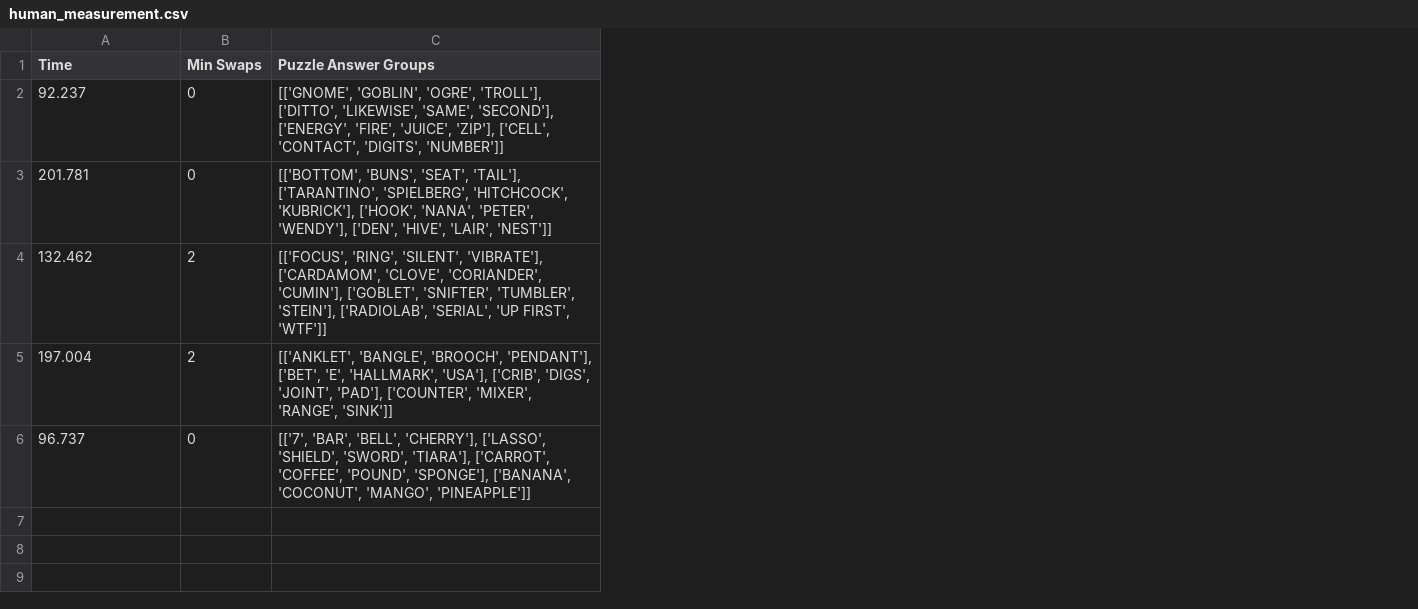
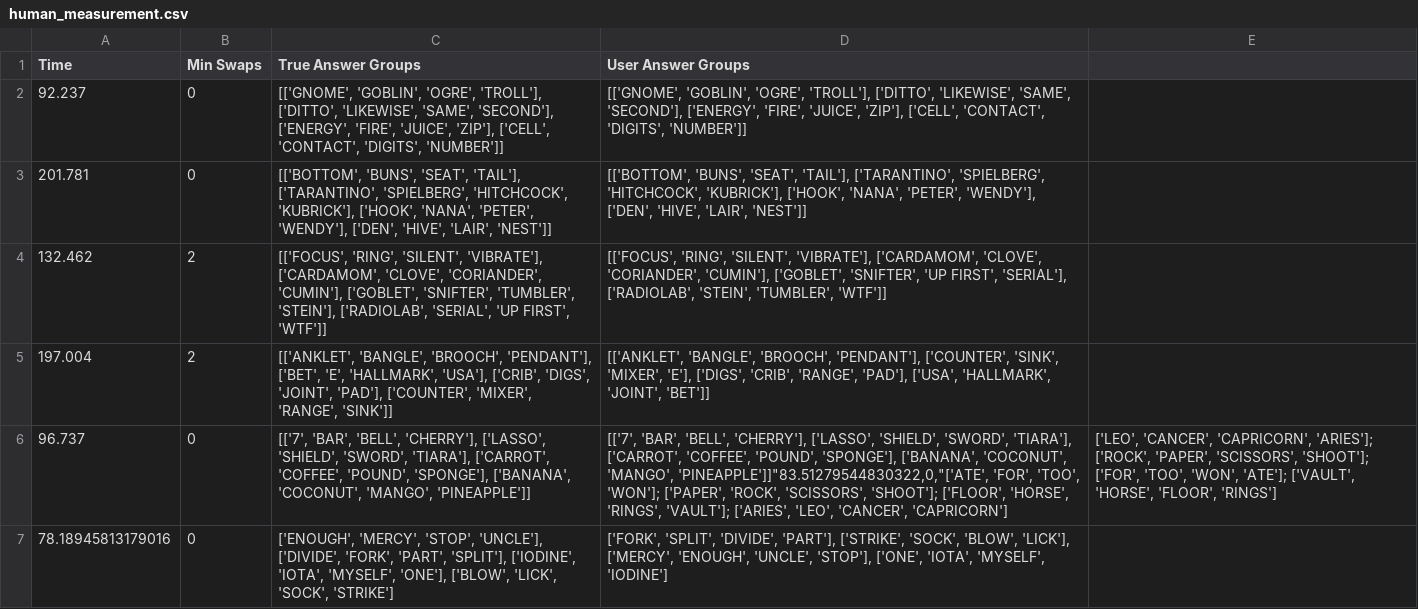
Before and after one commit to Kunritty/connections-solver, a CSV file: data/human_measurement.csv, drawn as a sheet; the diff names each change by its address in the sheet, - before the commit and + after, or states it on an @@ line.

Commit message:
add auto-log to the human connections thing

```diff
--- a/data/human_measurement.csv
+++ b/data/human_measurement.csv
+column D (User Answer Groups), rows 2-6: [['GNOME', 'GOBLIN', 'OGRE', 'TROLL'], ['DITTO', 'LIKEWISE', 'SAME', 'SECOND'], ['ENERGY', 'FIRE', 'JUICE', 'ZIP'], ['CELL', 'CONTACT', 'DIGITS', 'NUMBER']] | [['BOTTOM', 'BUNS', 'SEAT', 'TAIL'], ['TARANTINO', 'SPIELBERG', 'HITCHCOCK', 'KUBRICK'], ['HOOK', 'NANA', 'PETER', 'WENDY'], ['DEN', 'HIVE', 'LAIR', 'NEST']] | [['FOCUS', 'RING', 'SILENT', 'VIBRATE'], ['CARDAMOM', 'CLOVE', 'CORIANDER', 'CUMIN'], ['GOBLET', 'SNIFTER', 'UP FIRST', 'SERIAL'], ['RADIOLAB', 'STEIN', 'TUMBLER', 'WTF']] | [['ANKLET', 'BANGLE', 'BROOCH', 'PENDANT'], ['COUNTER', 'SINK', 'MIXER', 'E'], ['DIGS', 'CRIB', 'RANGE', 'PAD'], ['USA', 'HALLMARK', 'JOINT', 'BET']] | [['7', 'BAR', 'BELL', 'CHERRY'], ['LASSO', 'SHIELD', 'SWORD', 'TIARA'], ['CARROT', 'COFFEE', 'POUND', 'SPONGE'], ['BANANA', 'COCONUT', 'MANGO', 'PINEAPPLE']]"83.51279544830322,0,"['ATE', 'FOR', 'TOO', 'WON']; ['PAPER', 'ROCK', 'SCISSORS', 'SHOOT']; ['FLOOR', 'HORSE', 'RINGS', 'VAULT']; ['ARIES', 'LEO', 'CANCER', 'CAPRICORN']
+column E, row 6: ['LEO', 'CANCER', 'CAPRICORN', 'ARIES']; ['ROCK', 'PAPER', 'SCISSORS', 'SHOOT']; ['FOR', 'TOO', 'WON', 'ATE']; ['VAULT', 'HORSE', 'FLOOR', 'RINGS']
-C1: Puzzle Answer Groups
+C1: True Answer Groups
+row 7: 78.18945813179016 | 0 | ['ENOUGH', 'MERCY', 'STOP', 'UNCLE'], ['DIVIDE', 'FORK', 'PART', 'SPLIT'], ['IODINE', 'IOTA', 'MYSELF', 'ONE'], ['BLOW', 'LICK', 'SOCK', 'STRIKE'] | ['FORK', 'SPLIT', 'DIVIDE', 'PART'], ['STRIKE', 'SOCK', 'BLOW', 'LICK'], ['MERCY', 'ENOUGH', 'UNCLE', 'STOP'], ['ONE', 'IOTA', 'MYSELF', 'IODINE']
```
Also changed, not shown: 1 other file.
